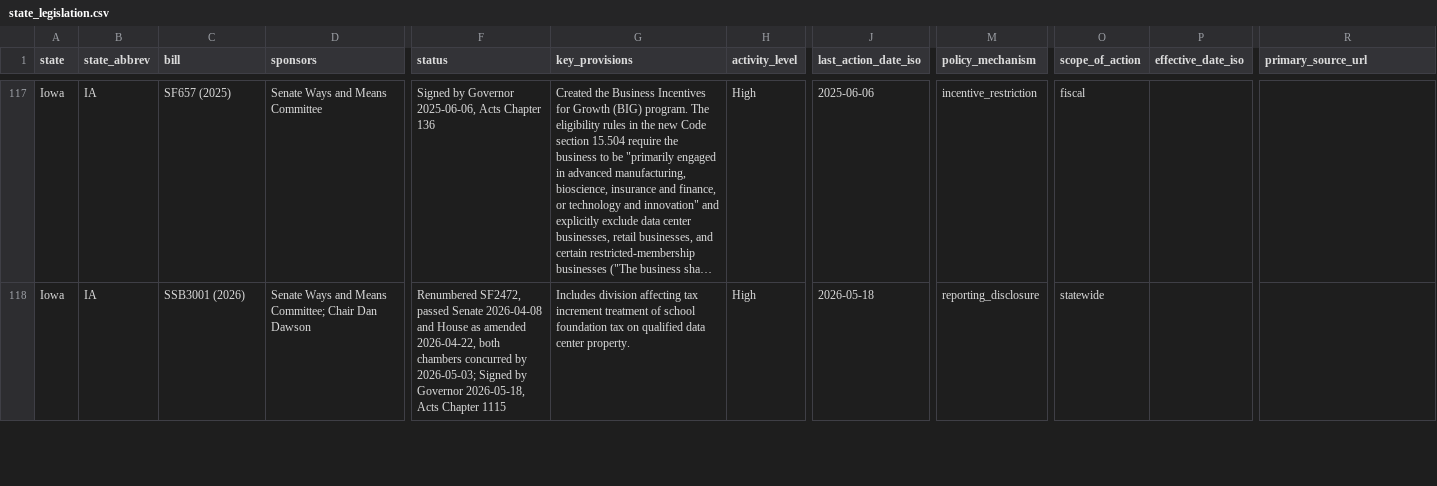
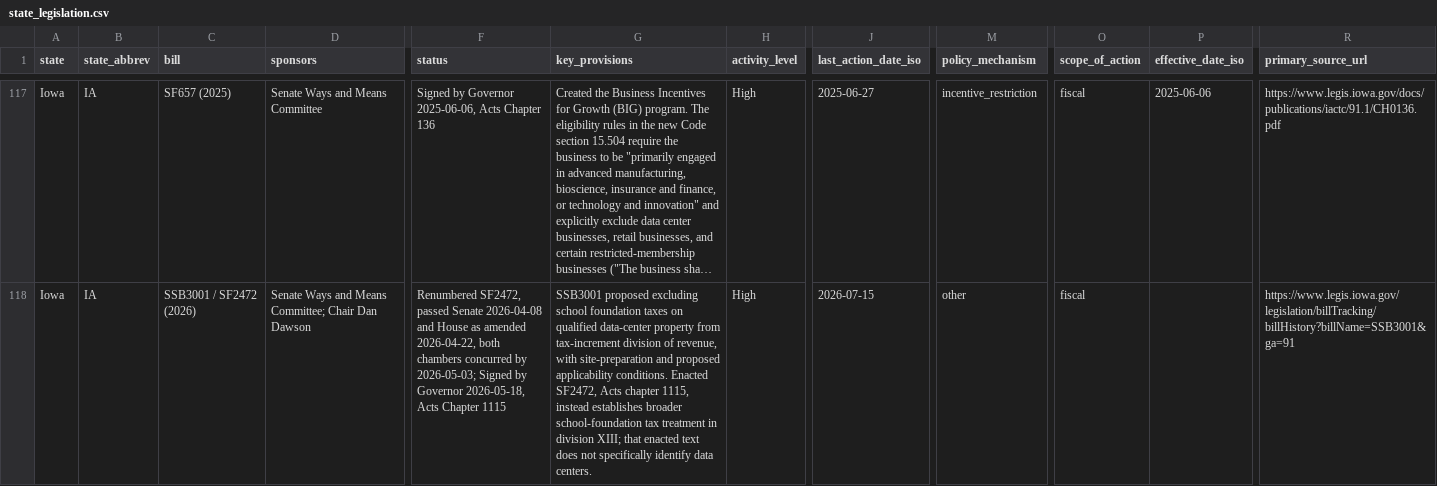
Before and after one commit to mjbommar/moratorium-data-2026, a CSV file: data/state_legislation.csv, drawn as a sheet; only a part is shown, gaps mark what is left out; long unchanged cells end in …; the diff covers the shown part only; the diff names each change by its address in the sheet, - before the commit and + after, or states it on an @@ line.

Commit message:
Review Iowa and Georgia policy sources and correct date charts

```diff
--- a/data/state_legislation.csv
+++ b/data/state_legislation.csv
-J117 (last_action_date_iso): 2025-06-06
+J117 (last_action_date_iso): 2025-06-27
-P117 (effective_date_iso): (empty)
+P117 (effective_date_iso): 2025-06-06
-R117 (primary_source_url): (empty)
+R117 (primary_source_url): https://www.legis.iowa.gov/docs/publications/iactc/91.1/CH0136.pdf
-C118 (bill): SSB3001 (2026)
+C118 (bill): SSB3001 / SF2472 (2026)
-G118 (key_provisions): Includes division affecting tax increment treatment of school foundation tax on qualified data center property.
+G118 (key_provisions): SSB3001 proposed excluding school foundation taxes on qualified data-center property from tax-increment division of revenue, with site-preparation and proposed applicability conditions. Enacted SF2472, Acts chapter 1115, instead establishes broader school-foundation tax treatment in division XIII; that enacted text does not specifically identify data centers.
-J118 (last_action_date_iso): 2026-05-18
+J118 (last_action_date_iso): 2026-07-15
-M118 (policy_mechanism): reporting_disclosure
+M118 (policy_mechanism): other
-O118 (scope_of_action): statewide
+O118 (scope_of_action): fiscal
-R118 (primary_source_url): (empty)
+R118 (primary_source_url): https://www.legis.iowa.gov/legislation/billTracking/billHistory?billName=SSB3001&ga=91
```
Also changed, not shown: 2 added rows, 1 removed row and 87 edited cells elsewhere in this file, 55 other files.
